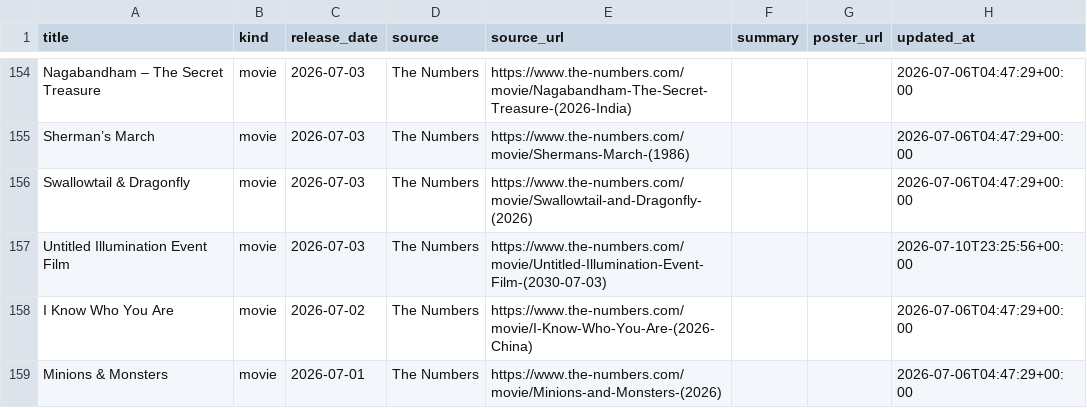
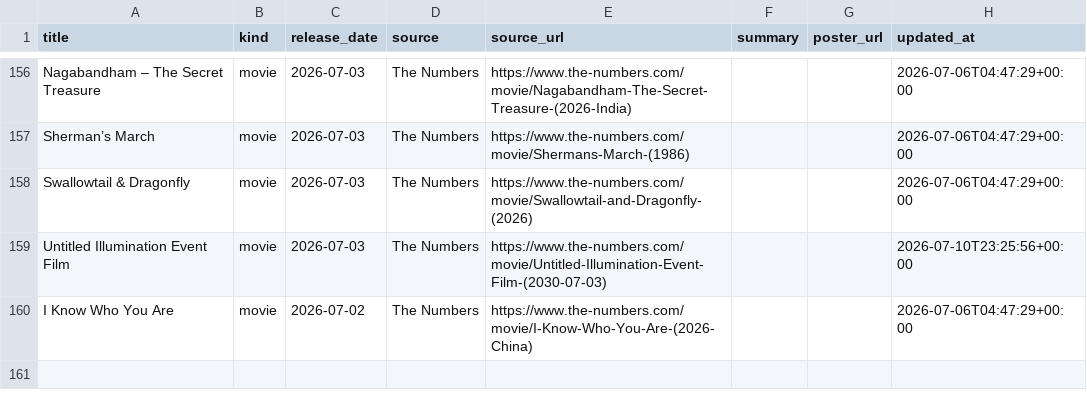
Before and after one commit to piyushwiz/movie-scraper, a CSV file: docs/data/releases.csv, drawn as a sheet; only a part is shown, gaps mark what is left out; the diff covers the shown part only.

```diff
--- a/docs/data/releases.csv
+++ b/docs/data/releases.csv
@@ -158,2 +160 @@ Untitled Illumination Event Film,movie,2026-07-03,The Numbers,https://www.the-nu
 I Know Who You Are,movie,2026-07-02,The Numbers,https://www.the-numbers.com/movie/I-Know-Who-You-Are-(2026-China),,,2026-07-06T04:47:29+00:00
-Minions & Monsters,movie,2026-07-01,The Numbers,https://www.the-numbers.com/movie/Minions-and-Monsters-(2026),,,2026-07-06T04:47:29+00:00
```
Also changed, not shown: 2 added rows and 29 edited cells elsewhere in this file, 1 other file.
